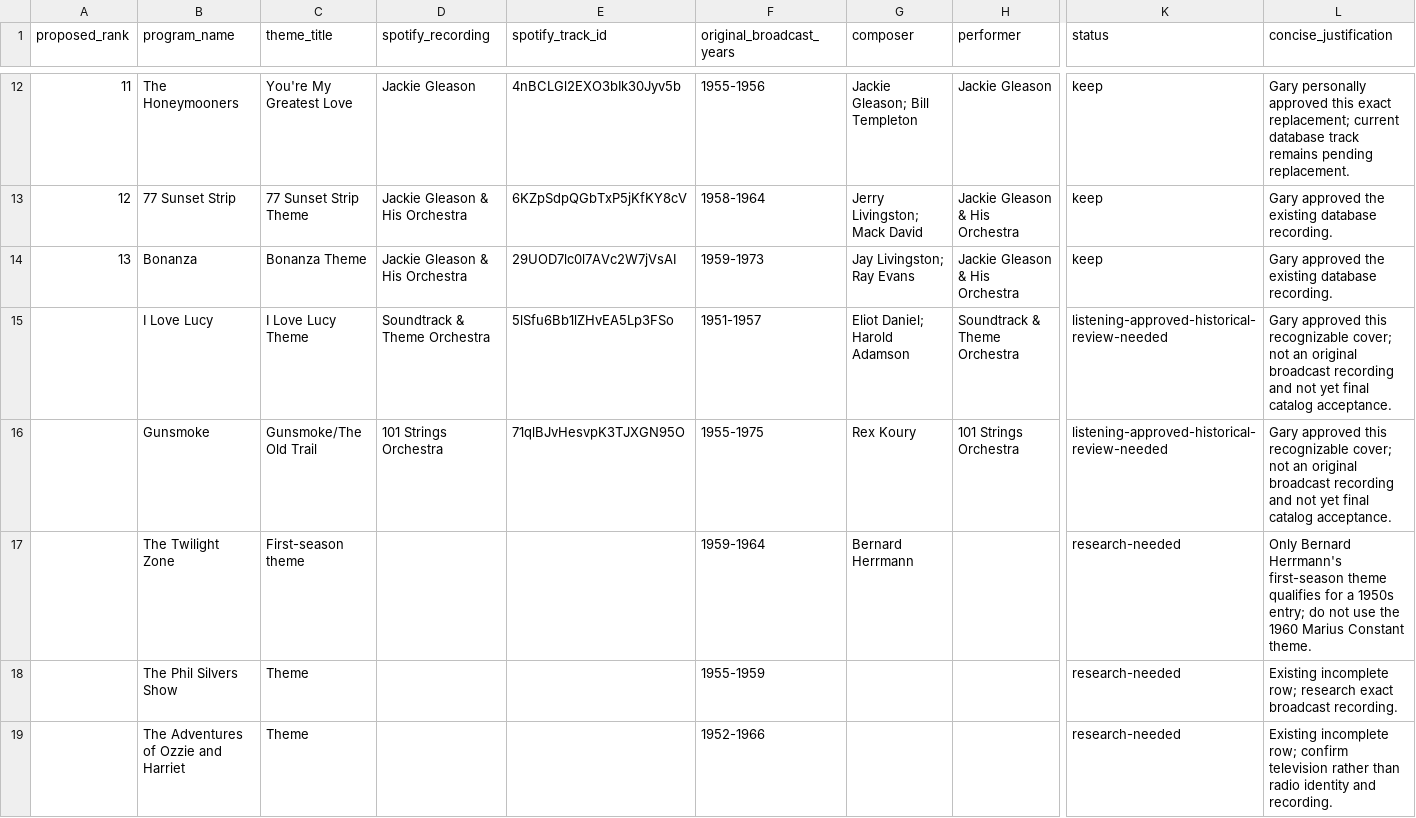
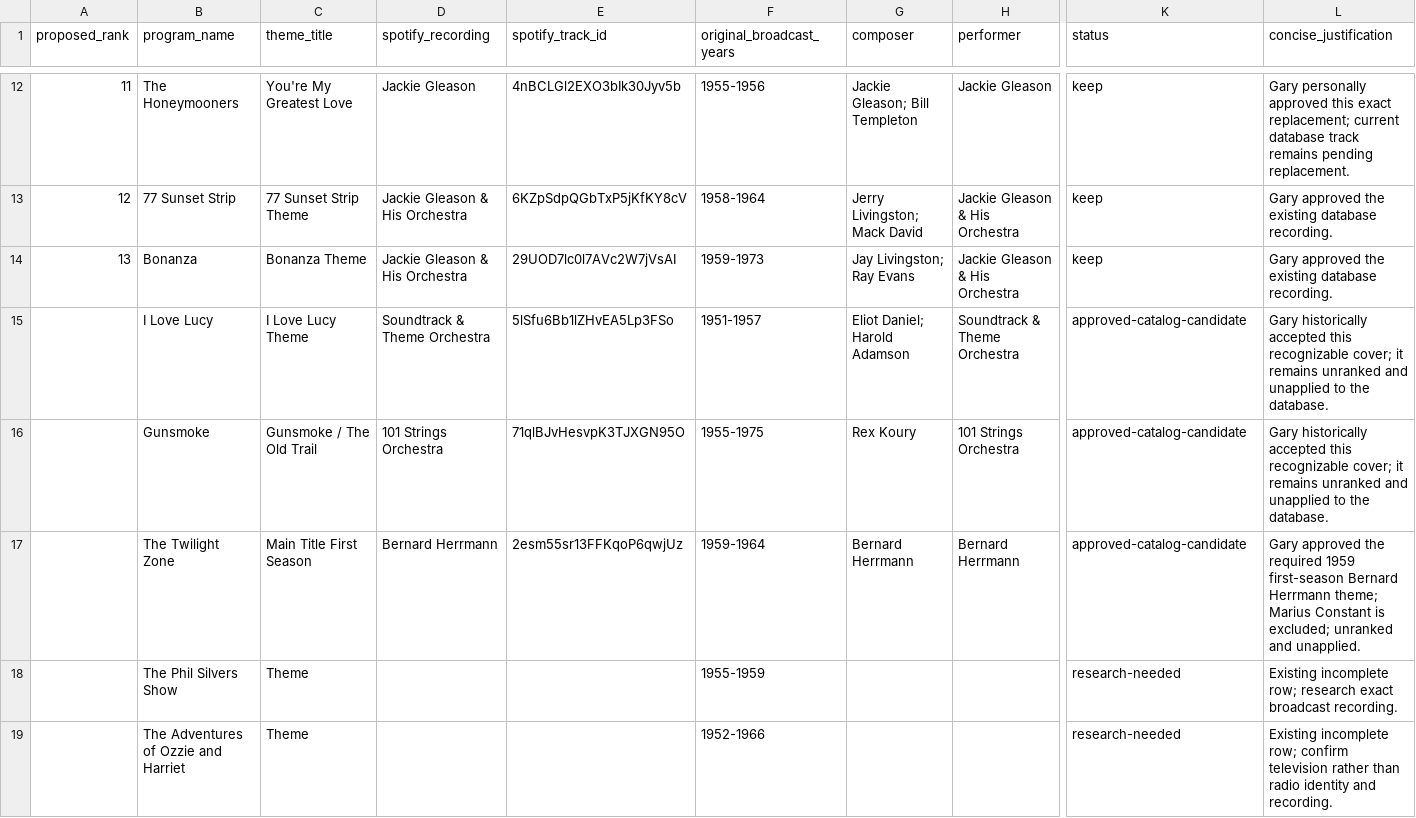
Before and after one commit to Topspot40-Lab/topspot-backend-api, a CSV file: backend/scripts/catalogs/review_manifests/1950s-tv-themes.ranked-review.v1.csv, drawn as a sheet; only a part is shown, gaps mark what is left out; the diff covers the shown part only; the diff names each change by its address in the sheet, - before the commit and + after, or states it on an @@ line.

```diff
--- a/backend/scripts/catalogs/review_manifests/1950s-tv-themes.ranked-review.v1.csv
+++ b/backend/scripts/catalogs/review_manifests/1950s-tv-themes.ranked-review.v1.csv
-K15:K16 (status): listening-approved-historical-review-needed
+K15:K16 (status): approved-catalog-candidate
-L15:L16 (concise_justification): Gary approved this recognizable cover; not an original broadcast recording and not yet final catalog acceptance.
+L15:L16 (concise_justification): Gary historically accepted this recognizable cover; it remains unranked and unapplied to the database.
-C16 (theme_title): Gunsmoke/The Old Trail
+C16 (theme_title): Gunsmoke / The Old Trail
-C17 (theme_title): First-season theme
+C17 (theme_title): Main Title First Season
-D17 (spotify_recording): (empty)
+D17 (spotify_recording): Bernard Herrmann
-E17 (spotify_track_id): (empty)
+E17 (spotify_track_id): 2esm55sr13FFKqoP6qwjUz
-H17 (performer): (empty)
+H17 (performer): Bernard Herrmann
-K17 (status): research-needed
+K17 (status): approved-catalog-candidate
-L17 (concise_justification): Only Bernard Herrmann's first-season theme qualifies for a 1950s entry; do not use the 1960 Marius Constant theme.
+L17 (concise_justification): Gary approved the required 1959 first-season Bernard Herrmann theme; Marius Constant is excluded; unranked and unapplied.
```
Also changed, not shown: 23 edited cells elsewhere in this file, backend/scripts/catalogs/review_manifests/1950s-tv-themes.candidates.v1.csv, 5 other files.
